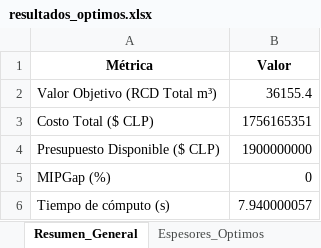
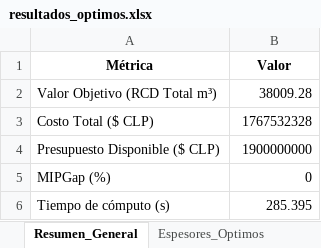
Before and after one commit to ChantillyCream/Proyecto_Opti, an Excel workbook: 26/Análisis_de_Excels/resultados_optimos.xlsx, sheet Resumen_General, drawn as a sheet; values as stored, in another font and other column widths than the file's, no borders; the diff names each change by its address in the sheet, - before the commit and + after, or states it on an @@ line.

```diff
--- a/26/Análisis_de_Excels/resultados_optimos.xlsx (sheet Resumen_General)
+++ b/26/Análisis_de_Excels/resultados_optimos.xlsx (sheet Resumen_General)
-B2 (Valor): 36155.4
+B2 (Valor): 38009.28
-B3 (Valor): 1756165351
+B3 (Valor): 1767532328
-B6 (Valor): 7.940000057
+B6 (Valor): 285.395
```
Also changed, not shown: sheet Plan_Colocacion_x, sheet Espesores_Optimos, 26/Instancias_Excel/instancia.xlsx, 1 other file.
